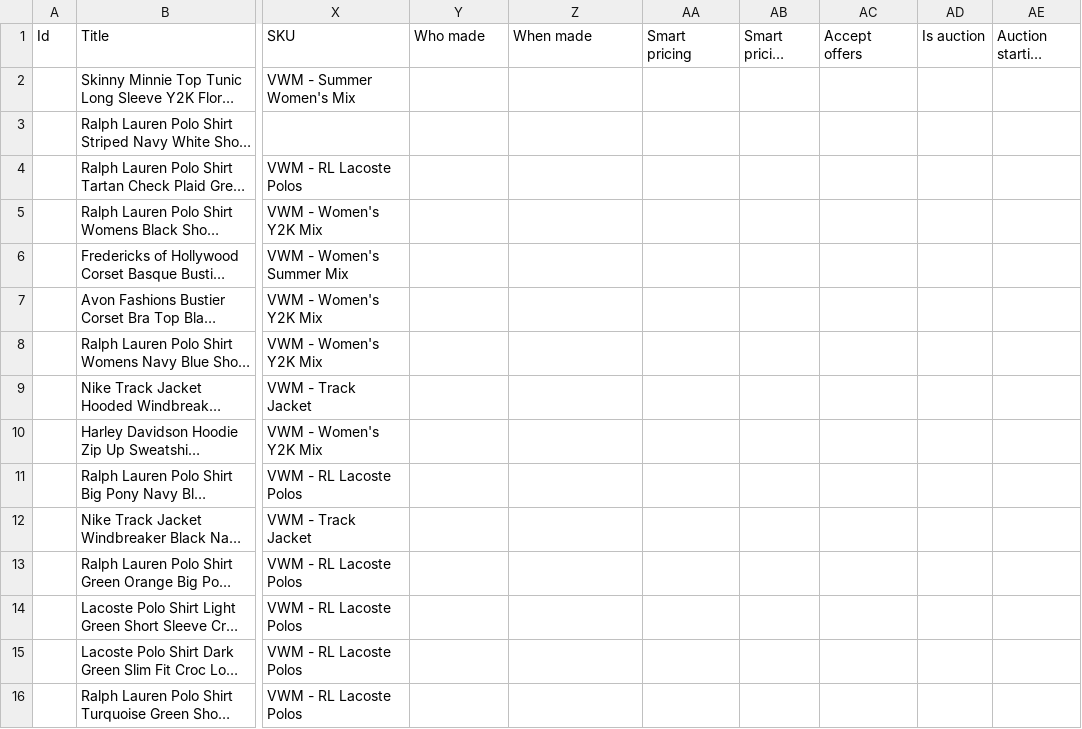
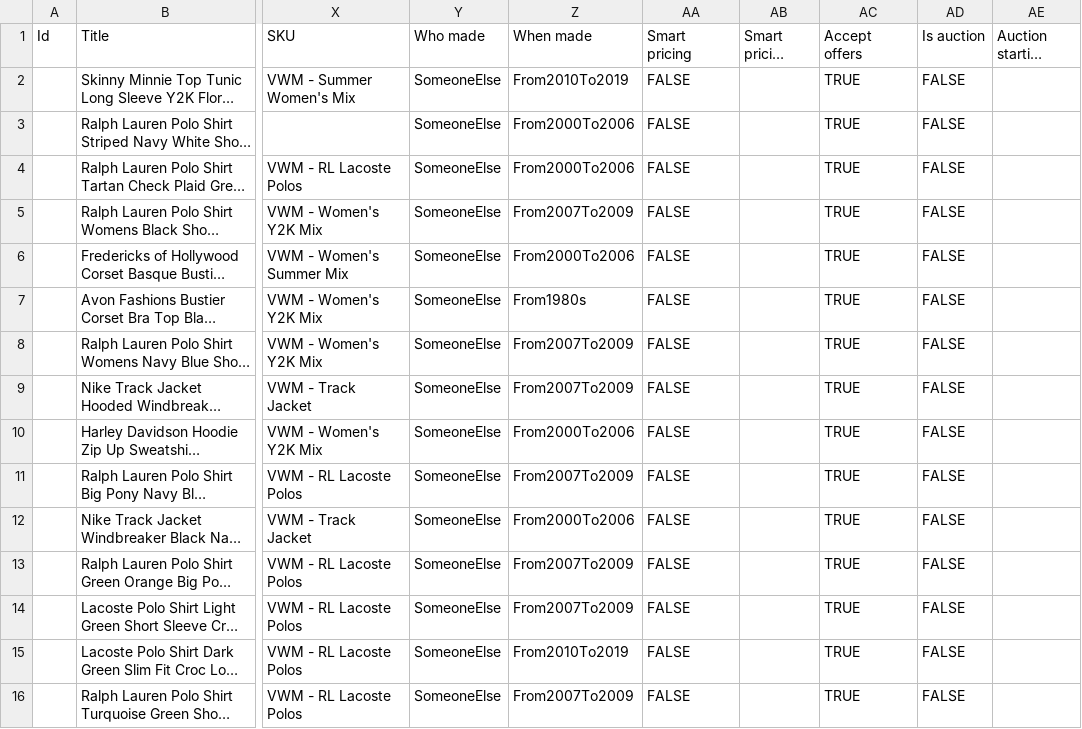
Before and after one commit to Mrwilson1882/Milltown-Archive, a CSV file: crosslist/listings.csv, drawn as a sheet; only a part is shown, gaps mark what is left out; long unchanged cells end in …; the diff names each change by its address in the sheet, - before the commit and + after, or states it on an @@ line.

```diff
--- a/crosslist/listings.csv
+++ b/crosslist/listings.csv
-Y2:Y16 (Who made): (empty)
+Y2:Y16 (Who made): SomeoneElse
-Z2 (When made): (empty)
+Z2 (When made): From2010To2019
-AA2:AA16 (Smart pricing): (empty)
+AA2:AA16 (Smart pricing): FALSE
-AC2:AC16 (Accept offers): (empty)
+AC2:AC16 (Accept offers): TRUE
-AD2:AD16 (Is auction): (empty)
+AD2:AD16 (Is auction): FALSE
-Z3:Z4 (When made): (empty)
+Z3:Z4 (When made): From2000To2006
-Z5 (When made): (empty)
+Z5 (When made): From2007To2009
-Z6 (When made): (empty)
+Z6 (When made): From2000To2006
-Z7 (When made): (empty)
+Z7 (When made): From1980s
-Z8:Z9 (When made): (empty)
+Z8:Z9 (When made): From2007To2009
-Z10 (When made): (empty)
+Z10 (When made): From2000To2006
-Z11 (When made): (empty)
+Z11 (When made): From2007To2009
-Z12 (When made): (empty)
+Z12 (When made): From2000To2006
-Z13:Z14 (When made): (empty)
+Z13:Z14 (When made): From2007To2009
-Z15 (When made): (empty)
+Z15 (When made): From2010To2019
-Z16 (When made): (empty)
+Z16 (When made): From2007To2009
```
Also changed, not shown: crosslist/items.csv, 2 other files.
